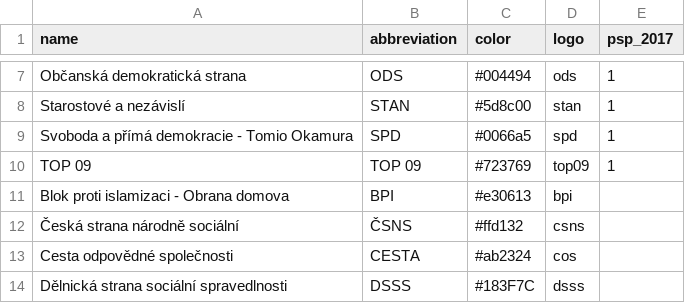
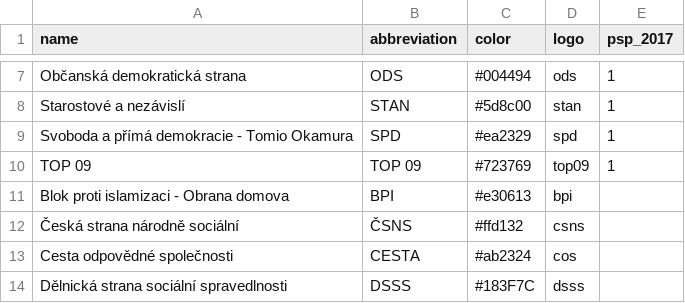
Before and after one commit to michalskop/political_parties, a CSV file: cz/parties.csv, drawn as a sheet; only a part is shown, gaps mark what is left out.

```diff
--- a/cz/parties.csv
+++ b/cz/parties.csv
@@ -8,3 +8,3 @@ Občanská demokratická strana,ODS,#004494,ods,1
 Starostové a nezávislí,STAN,#5d8c00,stan,1
-Svoboda a přímá demokracie - Tomio Okamura,SPD,#0066a5,spd,1
+Svoboda a přímá demokracie - Tomio Okamura,SPD,#ea2329,spd,1
 TOP 09,TOP 09,#723769,top09,1
```
Also changed, not shown: 1 other file.
